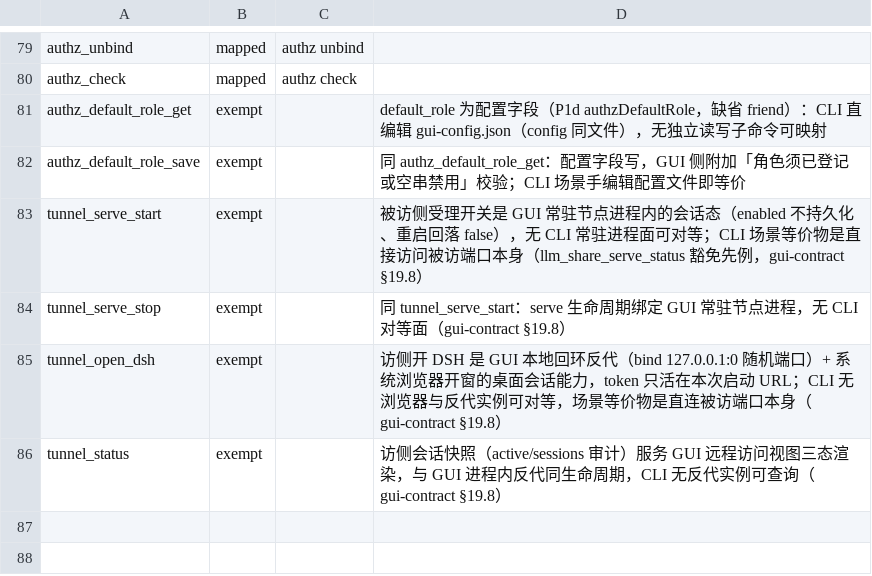
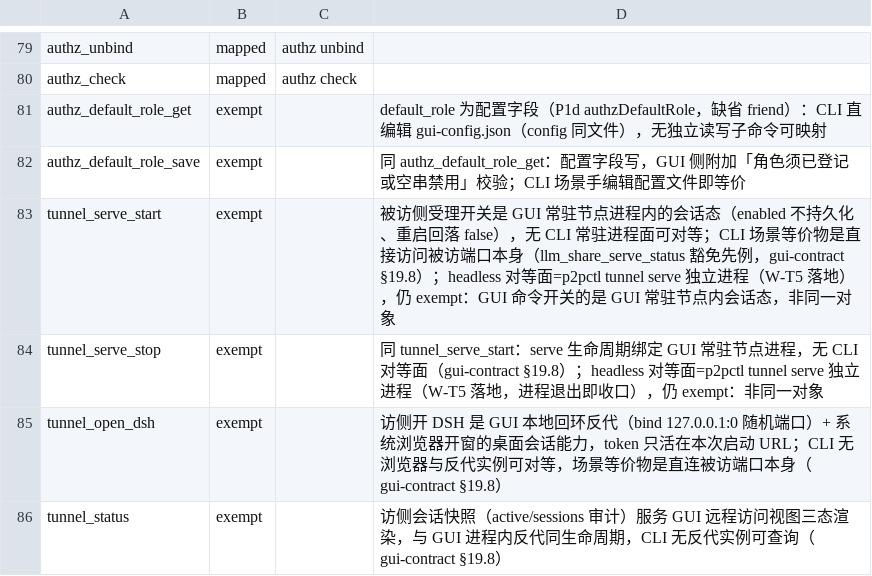
Before and after one commit to imeepos/p2p, a TSV file: scripts/check/cli-parity.tsv, drawn as a sheet; only a part is shown, gaps mark what is left out.

Commit message:
docs(cli): tunnel serve 登记面三处同步(W-T5 段③)
- p2pctl-ai-guide 增 p2pctl tunnel serve 条目（参数表与 --help 逐字
  对齐，ready/stopped 实测样例，timeout 非交互验证法）；ai-docs-sync
  末行 AI-DOCS-OK（100 叶子/340 参数比对）
- cli-parity.tsv tunnel_serve_start/stop 豁免理由补「headless 对等面=
  p2pctl tunnel serve 独立进程」，仍 exempt：GUI 命令开关的是 GUI
  常驻节点内会话态，非同一对象；protocol-registry 不动（无新协议）
- gui-contract §19.3-8 预留条款措辞落地：headless 已按预留落地独立
  进程面，两条 serve 命令仍 exempt、语义不混同

```diff
--- a/scripts/check/cli-parity.tsv
+++ b/scripts/check/cli-parity.tsv
@@ -82,4 +82,4 @@ authz_default_role_get	exempt		default_role 为配置字段（P1d authzDefaultRo
 authz_default_role_save	exempt		同 authz_default_role_get：配置字段写，GUI 侧附加「角色须已登记或空串禁用」校验；CLI 场景手编辑配置文件即等价
-tunnel_serve_start	exempt		被访侧受理开关是 GUI 常驻节点进程内的会话态（enabled 不持久化、重启回落 false），无 CLI 常驻进程面可对等；CLI 场景等价物是直接访问被访端口本身（llm_share_serve_status 豁免先例，gui-contract §19.8）
-tunnel_serve_stop	exempt		同 tunnel_serve_start：serve 生命周期绑定 GUI 常驻节点进程，无 CLI 对等面（gui-contract §19.8）
+tunnel_serve_start	exempt		被访侧受理开关是 GUI 常驻节点进程内的会话态（enabled 不持久化、重启回落 false），无 CLI 常驻进程面可对等；CLI 场景等价物是直接访问被访端口本身（llm_share_serve_status 豁免先例，gui-contract §19.8）；headless 对等面=p2pctl tunnel serve 独立进程（W-T5 落地），仍 exempt：GUI 命令开关的是 GUI 常驻节点内会话态，非同一对象
+tunnel_serve_stop	exempt		同 tunnel_serve_start：serve 生命周期绑定 GUI 常驻节点进程，无 CLI 对等面（gui-contract §19.8）；headless 对等面=p2pctl tunnel serve 独立进程（W-T5 落地，进程退出即收口），仍 exempt：非同一对象
 tunnel_open_dsh	exempt		访侧开 DSH 是 GUI 本地回环反代（bind 127.0.0.1:0 随机端口）+ 系统浏览器开窗的桌面会话能力，token 只活在本次启动 URL；CLI 无浏览器与反代实例可对等，场景等价物是直连被访端口本身（gui-contract §19.8）
```
Also changed, not shown: 2 other files.
